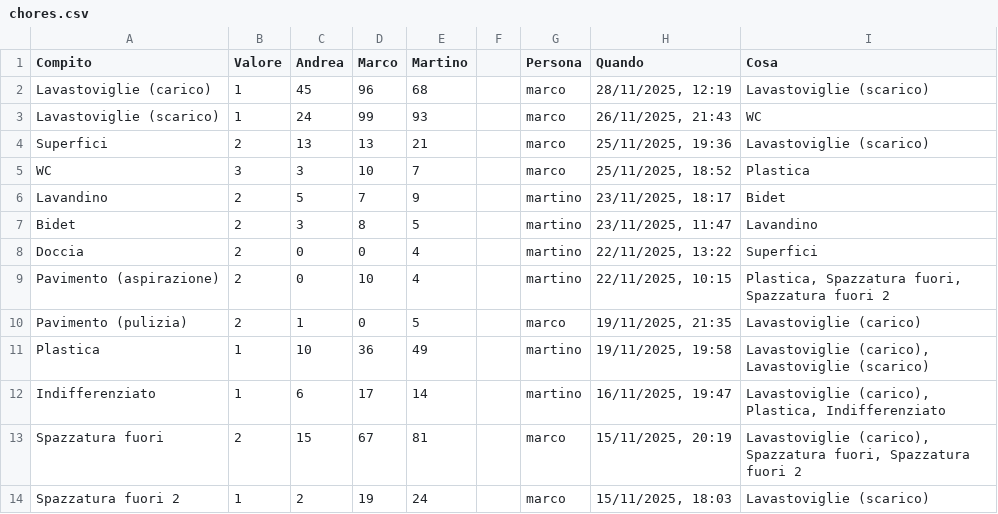
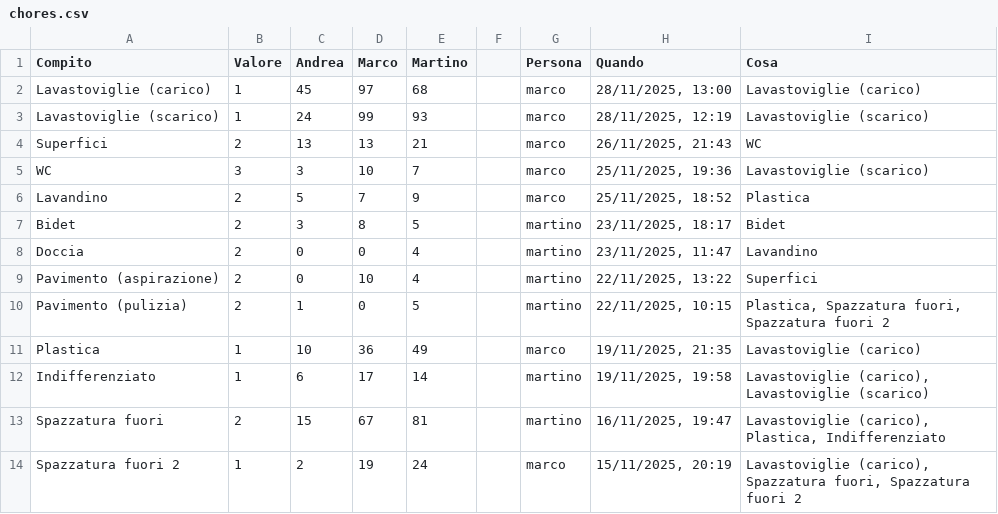
Before and after one commit to BertrandPouget/v0-litpi, a CSV file: data/chores.csv, drawn as a sheet; only a part is shown; the diff covers the shown part only.

Commit message:
Update chores for marco

```diff
--- a/data/chores.csv
+++ b/data/chores.csv
@@ -1,14 +1,14 @@
 Compito,Valore,Andrea,Marco,Martino,,Persona,Quando,Cosa
-Lavastoviglie (carico),1,45,96,68,,marco,"28/11/2025, 12:19",Lavastoviglie (scarico)
-Lavastoviglie (scarico),1,24,99,93,,marco,"26/11/2025, 21:43",WC
-Superfici,2,13,13,21,,marco,"25/11/2025, 19:36",Lavastoviglie (scarico)
-WC,3,3,10,7,,marco,"25/11/2025, 18:52",Plastica
-Lavandino,2,5,7,9,,martino,"23/11/2025, 18:17",Bidet
-Bidet,2,3,8,5,,martino,"23/11/2025, 11:47",Lavandino
-Doccia,2,0,0,4,,martino,"22/11/2025, 13:22",Superfici
-Pavimento (aspirazione),2,0,10,4,,martino,"22/11/2025, 10:15","Plastica, Spazzatura fuori, Spazzatura fuori 2"
-Pavimento (pulizia),2,1,0,5,,marco,"19/11/2025, 21:35",Lavastoviglie (carico)
-Plastica,1,10,36,49,,martino,"19/11/2025, 19:58","Lavastoviglie (carico), Lavastoviglie (scarico)"
-Indifferenziato,1,6,17,14,,martino,"16/11/2025, 19:47","Lavastoviglie (carico), Plastica, Indifferenziato"
-Spazzatura fuori,2,15,67,81,,marco,"15/11/2025, 20:19","Lavastoviglie (carico), Spazzatura fuori, Spazzatura fuori 2"
-Spazzatura fuori 2,1,2,19,24,,marco,"15/11/2025, 18:03",Lavastoviglie (scarico)
+Lavastoviglie (carico),1,45,97,68,,marco,"28/11/2025, 13:00",Lavastoviglie (carico)
+Lavastoviglie (scarico),1,24,99,93,,marco,"28/11/2025, 12:19",Lavastoviglie (scarico)
+Superfici,2,13,13,21,,marco,"26/11/2025, 21:43",WC
+WC,3,3,10,7,,marco,"25/11/2025, 19:36",Lavastoviglie (scarico)
+Lavandino,2,5,7,9,,marco,"25/11/2025, 18:52",Plastica
+Bidet,2,3,8,5,,martino,"23/11/2025, 18:17",Bidet
+Doccia,2,0,0,4,,martino,"23/11/2025, 11:47",Lavandino
+Pavimento (aspirazione),2,0,10,4,,martino,"22/11/2025, 13:22",Superfici
+Pavimento (pulizia),2,1,0,5,,martino,"22/11/2025, 10:15","Plastica, Spazzatura fuori, Spazzatura fuori 2"
+Plastica,1,10,36,49,,marco,"19/11/2025, 21:35",Lavastoviglie (carico)
+Indifferenziato,1,6,17,14,,martino,"19/11/2025, 19:58","Lavastoviglie (carico), Lavastoviglie (scarico)"
+Spazzatura fuori,2,15,67,81,,martino,"16/11/2025, 19:47","Lavastoviglie (carico), Plastica, Indifferenziato"
+Spazzatura fuori 2,1,2,19,24,,marco,"15/11/2025, 20:19","Lavastoviglie (carico), Spazzatura fuori, Spazzatura fuori 2"
```
Also changed, not shown: 1 added row and 4 edited cells elsewhere in this file.
